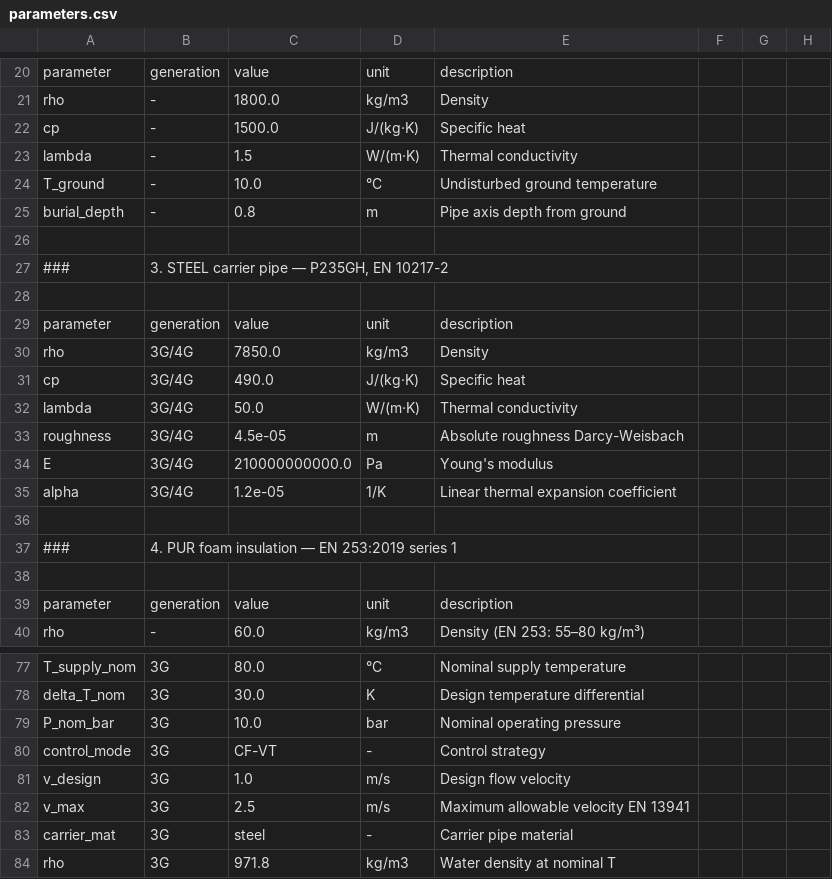
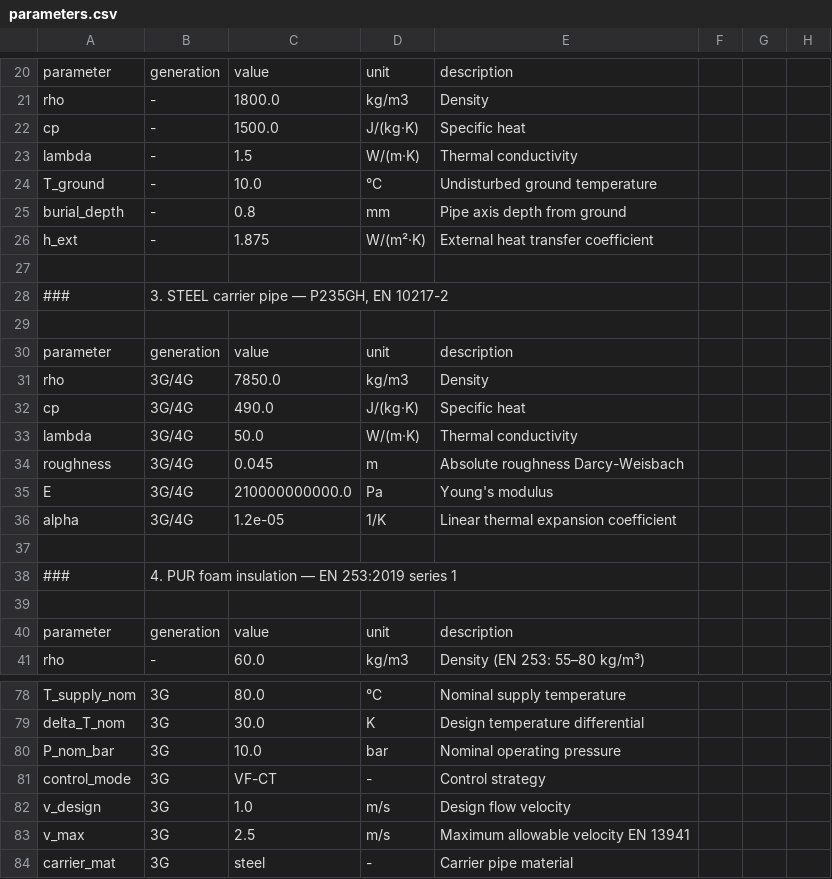
Before and after one commit to SarFerr/dhn-benchmark, a CSV file: archetypes_generation/data/parameters.csv, drawn as a sheet; only a part is shown, gaps mark what is left out; the shorter side is filled out with more unchanged rows.

```diff
--- a/archetypes_generation/data/parameters.csv
+++ b/archetypes_generation/data/parameters.csv
@@ -24,3 +24,4 @@ lambda,-,1.5,W/(m·K),Thermal conductivity,,,
 T_ground,-,10.0,°C,Undisturbed ground temperature,,,
-burial_depth,-,0.8,m,Pipe axis depth from ground,,,
+burial_depth,-,0.8,mm,Pipe axis depth from ground,,,
+h_ext,-,1.875,W/(m²·K),External heat transfer coefficient,,,
 ,,,,,,,
@@ -32,3 +33,3 @@ cp,3G/4G,490.0,J/(kg·K),Specific heat,,,
 lambda,3G/4G,50.0,W/(m·K),Thermal conductivity,,,
-roughness,3G/4G,4.5e-05,m,Absolute roughness Darcy-Weisbach,,,
+roughness,3G/4G,0.045,m,Absolute roughness Darcy-Weisbach,,,
 E,3G/4G,210000000000.0,Pa,Young's modulus,,,
@@ -79,3 +80,3 @@ delta_T_nom,3G,30.0,K,Design temperature differential,,,
 P_nom_bar,3G,10.0,bar,Nominal operating pressure,,,
-control_mode,3G,CF-VT,-,Control strategy,,,
+control_mode,3G,VF-CT,-,Control strategy,,,
 v_design,3G,1.0,m/s,Design flow velocity,,,
```
Also changed, not shown: archetypes_generation/archetypes/DHN_THV_3G_L_S_BASE/pipes.csv, archetypes_generation/archetypes/DHN_THV_3G_M_S_BASE/pipes.csv, 8 other files.
